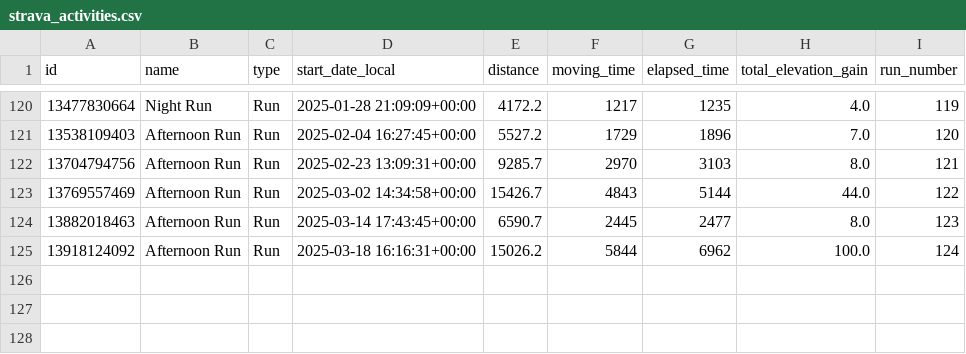
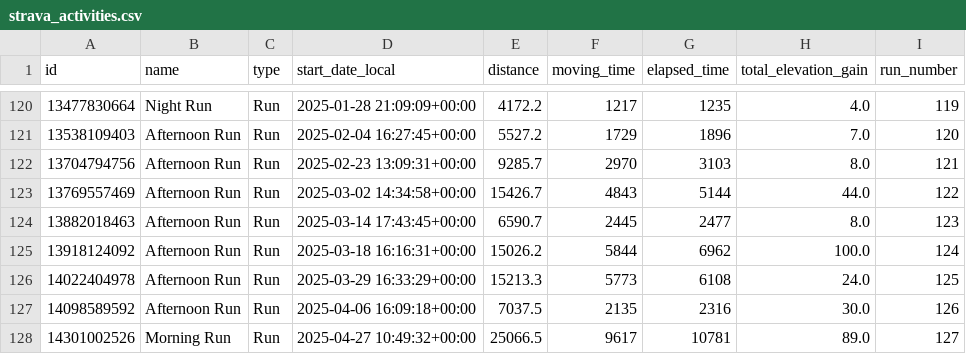
Before and after one commit to nicosrp/stravainsights, a CSV file: strava_activities.csv, drawn as a sheet; only a part is shown, gaps mark what is left out.

```diff
--- a/strava_activities.csv
+++ b/strava_activities.csv
@@ -125 +125,4 @@ id,name,type,start_date_local,distance,moving_time,elapsed_time,total_elevation_
 13918124092,Afternoon Run,Run,2025-03-18 16:16:31+00:00,15026.2,5844,6962,100.0,124
+14022404978,Afternoon Run,Run,2025-03-29 16:33:29+00:00,15213.3,5773,6108,24.0,125
+14098589592,Afternoon Run,Run,2025-04-06 16:09:18+00:00,7037.5,2135,2316,30.0,126
+14301002526,Morning Run,Run,2025-04-27 10:49:32+00:00,25066.5,9617,10781,89.0,127
```
Also changed, not shown: 6 other files.
